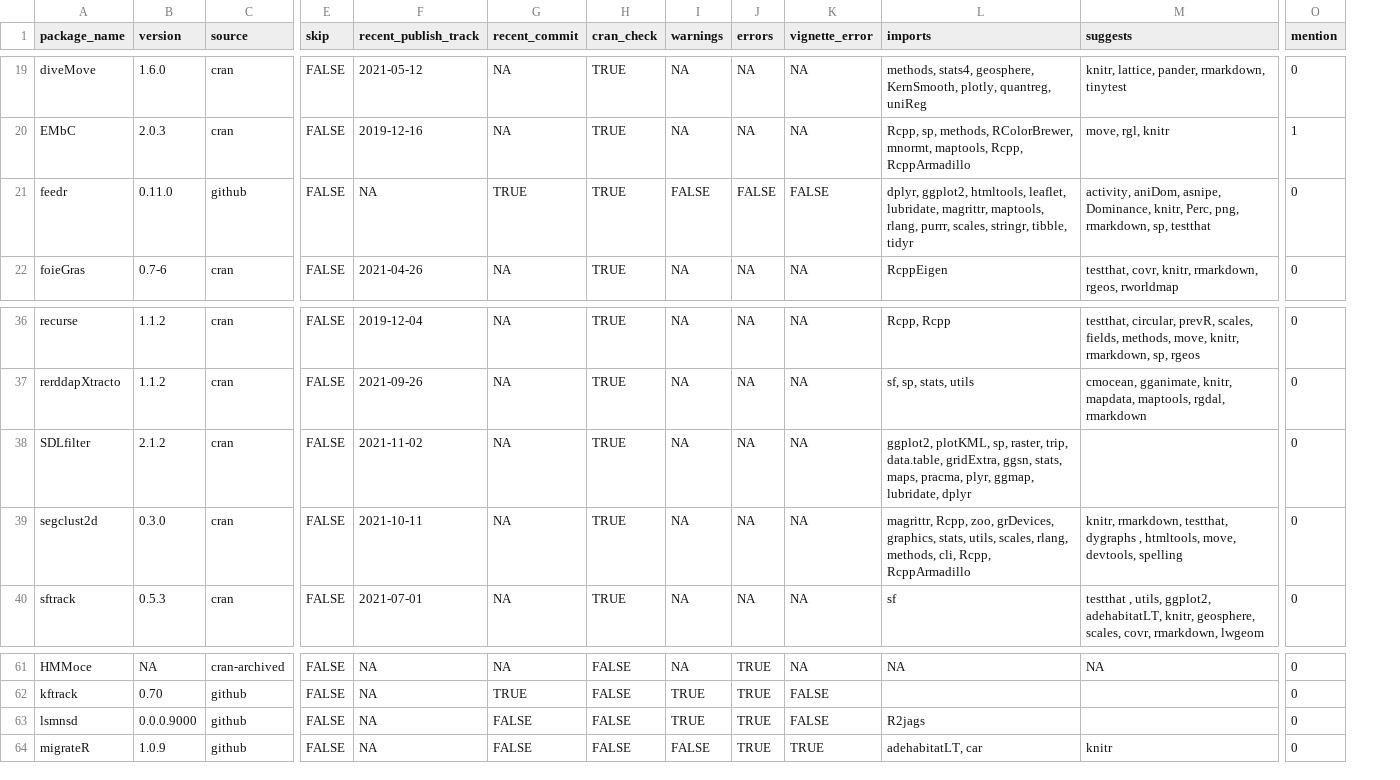
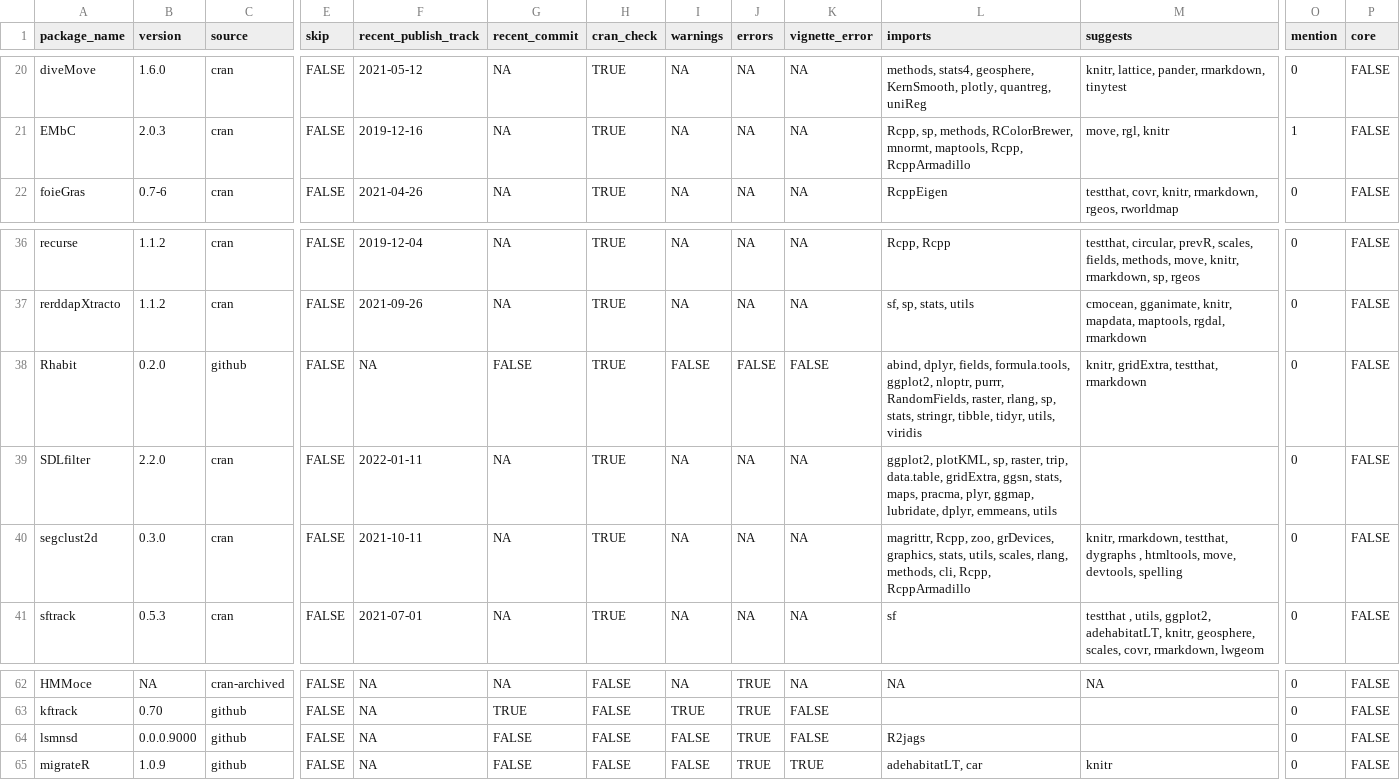
Before and after one commit to rociojoo/CranTaskView-Track, a CSV file: checks/Checked_packages.csv, drawn as a sheet; only a part is shown, gaps mark what is left out; removed rows and columns are numbered as before the commit, all else as after; rows hold the shown columns only; the diff covers the shown part only; the diff names each change by its address in the sheet, - before the commit and + after, or states it on an @@ line.

```diff
--- a/checks/Checked_packages.csv
+++ b/checks/Checked_packages.csv
+column P (core), rows 20-22: all FALSE; rows 36-37: FALSE | FALSE; rows 39-41: all FALSE; rows 62-65: all FALSE
-row 21: feedr | 0.11.0 | github | FALSE | NA | TRUE | TRUE | FALSE | FALSE | FALSE | dplyr, ggplot2, htmltools, leaflet, lubridate, magrittr, maptools, rlang, purrr, scales, stringr, tibble, tidyr | activity, aniDom, asnipe, Dominance, knitr, Perc, png, rmarkdown, sp, testthat | 0
+row 38: Rhabit | 0.2.0 | github | FALSE | NA | FALSE | TRUE | FALSE | FALSE | FALSE | abind, dplyr, fields, formula.tools, ggplot2, nloptr, purrr, RandomFields, raster, rlang, sp, stats, stringr, tibble, tidyr, utils, viridis | knitr, gridExtra, testthat, rmarkdown | 0 | FALSE
-B39 (version): 2.1.2
+B39 (version): 2.2.0
-F39 (recent_publish_track): 2021-11-02
+F39 (recent_publish_track): 2022-01-11
-L39 (imports): …ggmap, lubridate, dplyr
+L39 (imports): …ggmap, lubridate, dplyr, emmeans, utils
-I64 (warnings): TRUE
+I64 (warnings): FALSE
```
Also changed, not shown: 3 added rows, 3 removed rows and 3 edited cells elsewhere in this file, checks/CHANGES.csv, 35 other files.
